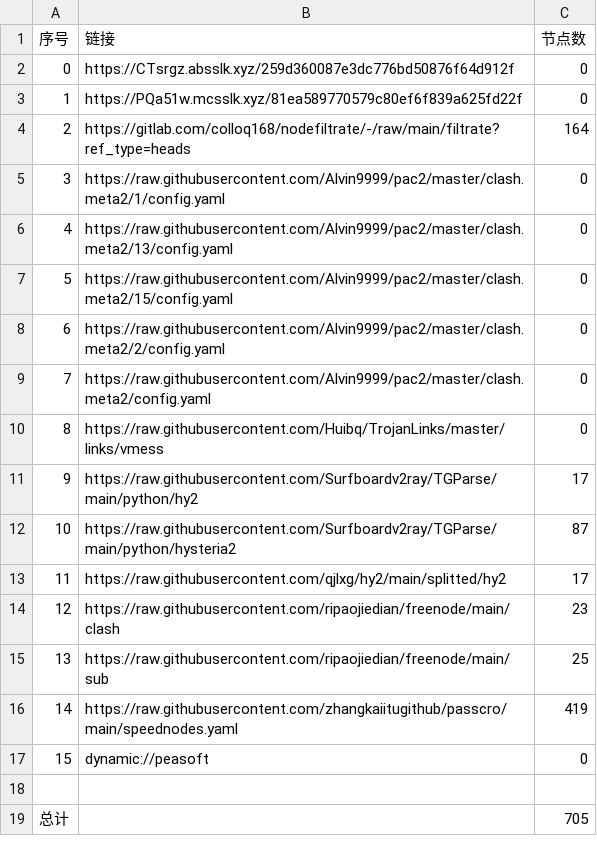
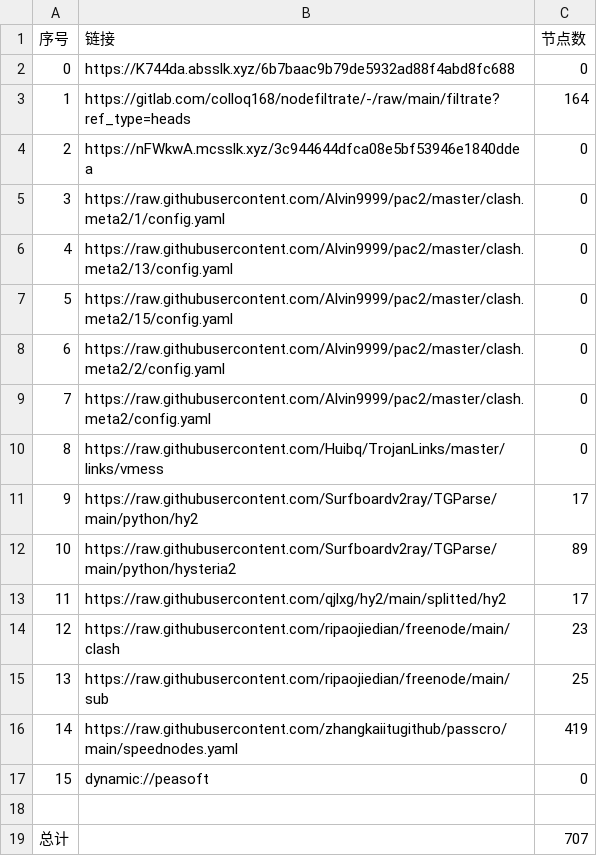
Before and after one commit to ggmsub/AutoMergePublicNodes, a CSV file: list_result.csv, drawn as a sheet.

```diff
--- a/list_result.csv
+++ b/list_result.csv
@@ -1,5 +1,5 @@
 序号,链接,节点数
-0,https://CTsrgz.absslk.xyz/259d360087e3dc776bd50876f64d912f,0
-1,https://PQa51w.mcsslk.xyz/81ea589770579c80ef6f839a625fd22f,0
-2,https://gitlab.com/colloq168/nodefiltrate/-/raw/main/filtrate?ref_type=heads,164
+0,https://K744da.absslk.xyz/6b7baac9b79de5932ad88f4abd8fc688,0
+1,https://gitlab.com/colloq168/nodefiltrate/-/raw/main/filtrate?ref_type=heads,164
+2,https://nFWkwA.mcsslk.xyz/3c944644dfca08e5bf53946e1840ddea,0
 3,https://raw.githubusercontent.com/Alvin9999/pac2/master/clash.meta2/1/config.yaml,0
@@ -11,3 +11,3 @@
 9,https://raw.githubusercontent.com/Surfboardv2ray/TGParse/main/python/hy2,17
-10,https://raw.githubusercontent.com/Surfboardv2ray/TGParse/main/python/hysteria2,87
+10,https://raw.githubusercontent.com/Surfboardv2ray/TGParse/main/python/hysteria2,89
 11,https://raw.githubusercontent.com/qjlxg/hy2/main/splitted/hy2,17
@@ -18,2 +18,2 @@
 
-总计,,705
+总计,,707
```
Also changed, not shown: 22 other files.
